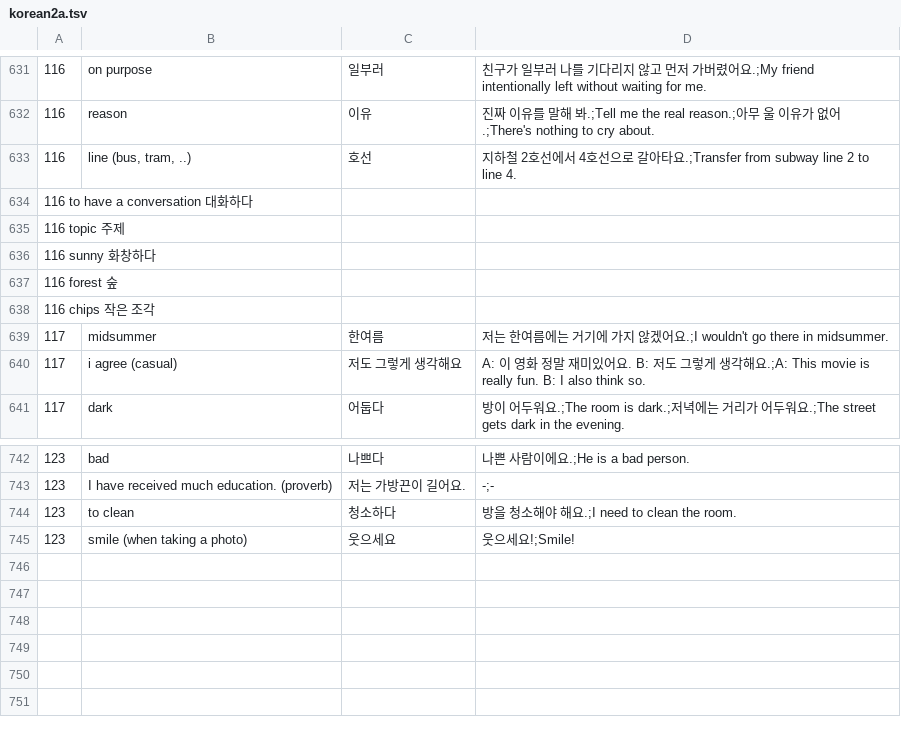
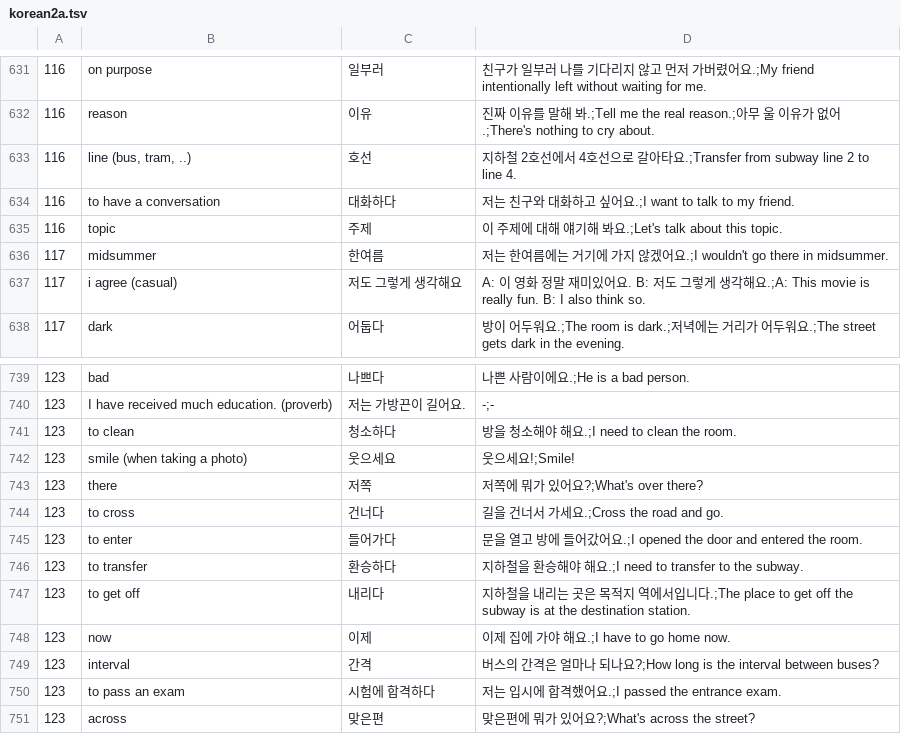
Before and after one commit to adrianderstroff/anki-korean, a TSV file: data/tsv/korean2a.tsv, drawn as a sheet; only a part is shown, gaps mark what is left out.

```diff
--- a/data/tsv/korean2a.tsv
+++ b/data/tsv/korean2a.tsv
@@ -633,7 +633,4 @@
 116	line (bus, tram, ..)	호선	지하철 2호선에서 4호선으로 갈아타요.;Transfer from subway line 2 to line 4.
-116 to have a conversation  대화하다
-116 topic   주제
-116 sunny   화창하다
-116 forest  숲
-116 chips   작은 조각
+116	to have a conversation	대화하다	저는 친구와 대화하고 싶어요.;I want to talk to my friend.
+116	topic	주제	이 주제에 대해 얘기해 봐요.;Let's talk about this topic.
 117	midsummer	한여름	저는 한여름에는 거기에 가지 않겠어요.;I wouldn't go there in midsummer.
@@ -745 +742,10 @@
 123	smile (when taking a photo)	웃으세요	웃으세요!;Smile!
+123	there	저쪽	저쪽에 뭐가 있어요?;What's over there?
+123	to cross	건너다	길을 건너서 가세요.;Cross the road and go.
+123	to enter	들어가다	문을 열고 방에 들어갔어요.;I opened the door and entered the room.
+123	to transfer	환승하다	지하철을 환승해야 해요.;I need to transfer to the subway.
+123	to get off	내리다	지하철을 내리는 곳은 목적지 역에서입니다.;The place to get off the subway is at the destination station.
+123	now	이제	이제 집에 가야 해요.;I have to go home now.
+123	interval	간격	버스의 간격은 얼마나 되나요?;How long is the interval between buses?
+123	to pass an exam	시험에 합격하다	저는 입시에 합격했어요.;I passed the entrance exam.
+123	across	맞은편	맞은편에 뭐가 있어요?;What's across the street?
```
Also changed, not shown: data/tsv/travelvocab.tsv, 4 other files.
